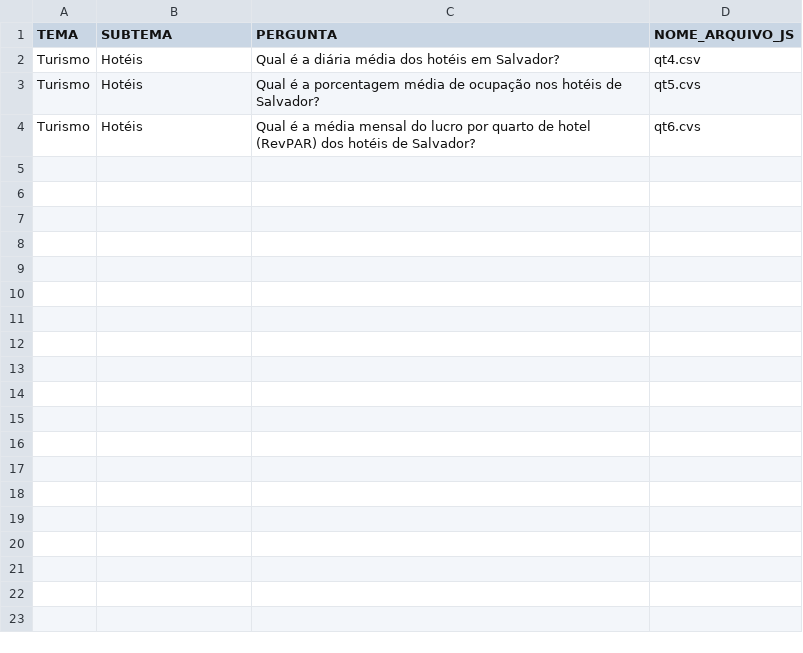
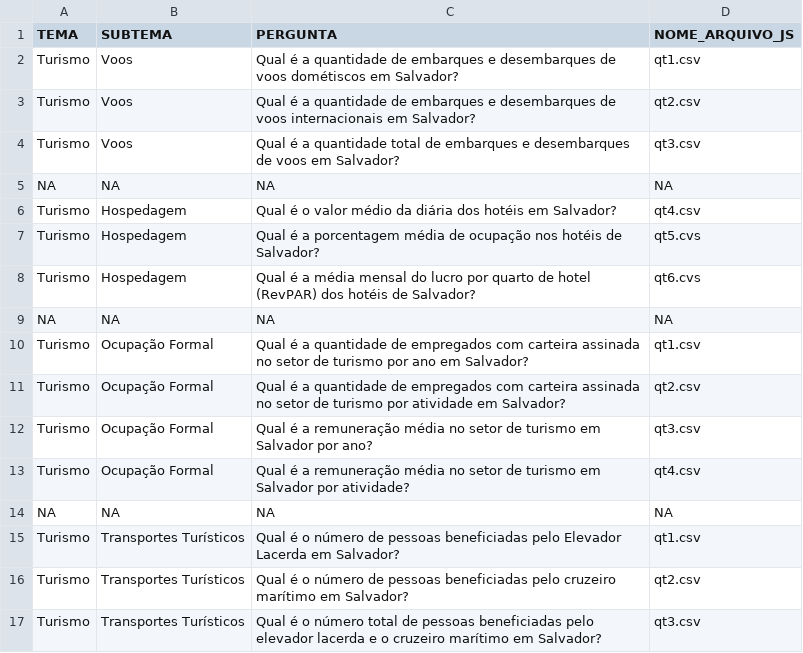
Before and after one commit to cienciadedadosnaep/rs_dados_turismo_hoteis, a CSV file: data/POVOAMENTO.csv, drawn as a sheet.

```diff
--- a/data/POVOAMENTO.csv
+++ b/data/POVOAMENTO.csv
@@ -1,4 +1,17 @@
 "TEMA";"SUBTEMA";"PERGUNTA";"NOME_ARQUIVO_JS"
-"Turismo";"Hotéis";"Qual é a diária média dos hotéis em Salvador?";"qt4.csv"
-"Turismo";"Hotéis";"Qual é a porcentagem média de ocupação nos hotéis de Salvador?";"qt5.cvs"
-"Turismo";"Hotéis";"Qual é a média mensal do lucro por quarto de hotel (RevPAR) dos hotéis de Salvador?";"qt6.cvs"
+"Turismo";"Voos";"Qual é a quantidade de embarques e desembarques de voos dométiscos em Salvador?";"qt1.csv"
+"Turismo";"Voos";"Qual é a quantidade de embarques e desembarques de voos internacionais em Salvador?";"qt2.csv"
+"Turismo";"Voos";"Qual é a quantidade total de embarques e desembarques de voos em Salvador?";"qt3.csv"
+NA;NA;NA;NA
+"Turismo";"Hospedagem";"Qual é o valor médio da diária dos hotéis em Salvador?";"qt4.csv"
+"Turismo";"Hospedagem";"Qual é a porcentagem média de ocupação nos hotéis de Salvador?";"qt5.cvs"
+"Turismo";"Hospedagem";"Qual é a média mensal do lucro por quarto de hotel (RevPAR) dos hotéis de Salvador?";"qt6.cvs"
+NA;NA;NA;NA
+"Turismo";"Ocupação Formal";"Qual é a quantidade de empregados com carteira assinada no setor de turismo por ano em Salvador?";"qt1.csv"
+"Turismo";"Ocupação Formal";"Qual é a quantidade de empregados com carteira assinada no setor de turismo por atividade em Salvador?";"qt2.csv"
+"Turismo";"Ocupação Formal";"Qual é a remuneração média no setor de turismo em Salvador por ano?";"qt3.csv"
+"Turismo";"Ocupação Formal";"Qual é a remuneração média no setor de turismo em Salvador por atividade?";"qt4.csv"
+NA;NA;NA;NA
+"Turismo";"Transportes Turísticos";"Qual é o número de pessoas beneficiadas pelo Elevador Lacerda em Salvador?";"qt1.csv"
+"Turismo";"Transportes Turísticos";"Qual é o número de pessoas beneficiadas pelo cruzeiro marítimo em Salvador?";"qt2.csv"
+"Turismo";"Transportes Turísticos";"Qual é o número total de pessoas beneficiadas pelo elevador lacerda e o cruzeiro marítimo em Salvador?";"qt3.csv"
```
Also changed, not shown: data/TEMA_SUBTEMA_P_No - TURISMO.csv, 6 other files.
